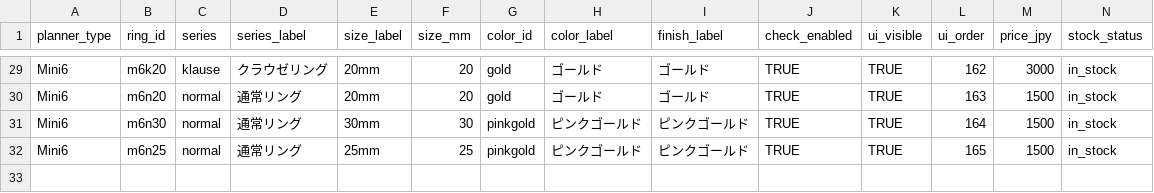
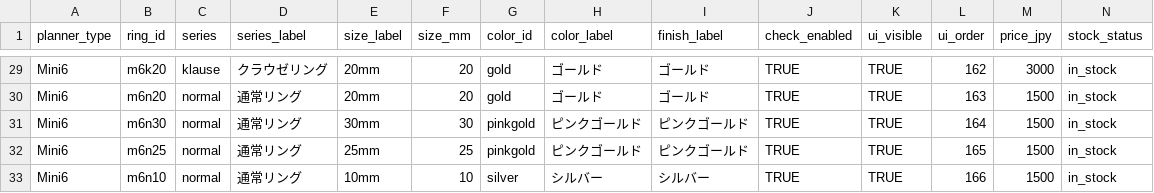
Before and after one commit to you0810jmsdf/ns-factory, a CSV file: order_estimate/ring-price-stock.csv, drawn as a sheet; only a part is shown, gaps mark what is left out; rows hold the shown columns only; the diff names each change by its address in the sheet, - before the commit and + after, or states it on an @@ line.

Commit message:
Update ring-price-stock.csv via admin page (2026-04-26T10:05:15.663Z)

```diff
--- a/order_estimate/ring-price-stock.csv
+++ b/order_estimate/ring-price-stock.csv
+row 33: Mini6 | m6n10 | normal | 通常リング | 10mm | 10 | silver | シルバー | シルバー | TRUE | TRUE | 166 | 1500 | in_stock
```
